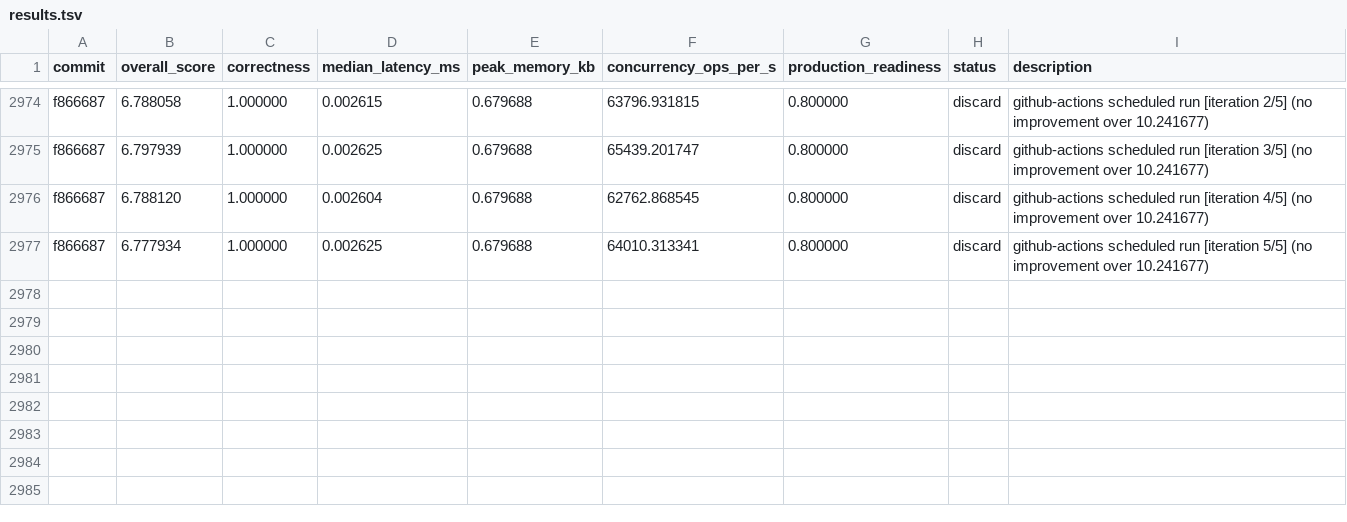
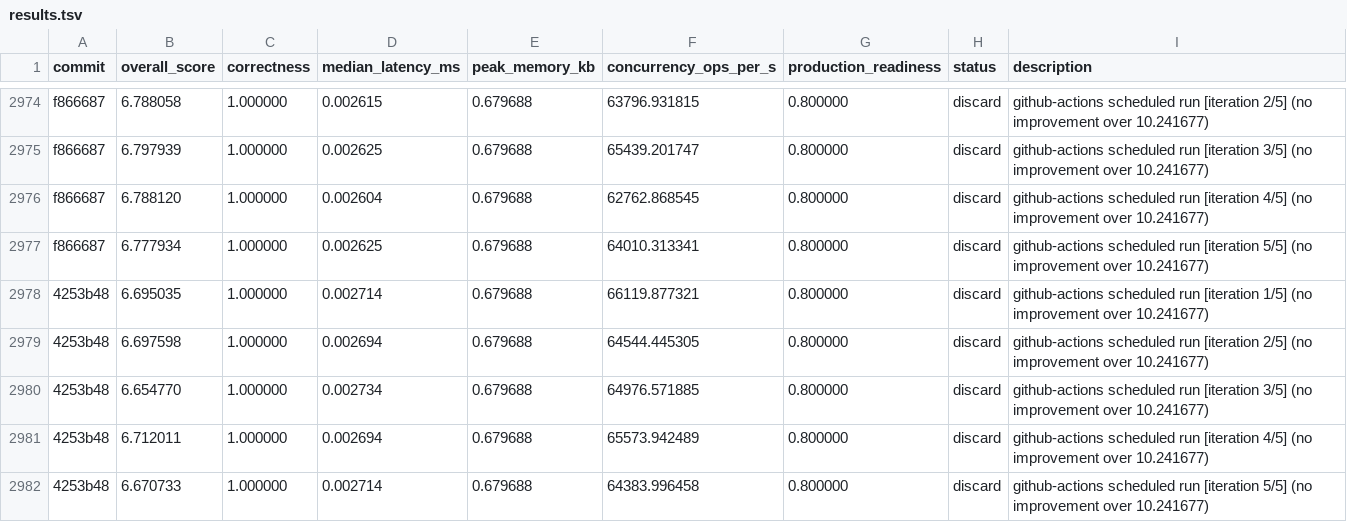
Before and after one commit to vneyman/autoresearch-function, a TSV file: .autoresearch/engineering/portfolio-return/results.tsv, drawn as a sheet; only a part is shown, gaps mark what is left out.

```diff
--- a/.autoresearch/engineering/portfolio-return/results.tsv
+++ b/.autoresearch/engineering/portfolio-return/results.tsv
@@ -2977 +2977,6 @@ f866687	6.788120	1.000000	0.002604	0.679688	62762.868545	0.800000	discard	github
 f866687	6.777934	1.000000	0.002625	0.679688	64010.313341	0.800000	discard	github-actions scheduled run [iteration 5/5] (no improvement over 10.241677)
+4253b48	6.695035	1.000000	0.002714	0.679688	66119.877321	0.800000	discard	github-actions scheduled run [iteration 1/5] (no improvement over 10.241677)
+4253b48	6.697598	1.000000	0.002694	0.679688	64544.445305	0.800000	discard	github-actions scheduled run [iteration 2/5] (no improvement over 10.241677)
+4253b48	6.654770	1.000000	0.002734	0.679688	64976.571885	0.800000	discard	github-actions scheduled run [iteration 3/5] (no improvement over 10.241677)
+4253b48	6.712011	1.000000	0.002694	0.679688	65573.942489	0.800000	discard	github-actions scheduled run [iteration 4/5] (no improvement over 10.241677)
+4253b48	6.670733	1.000000	0.002714	0.679688	64383.996458	0.800000	discard	github-actions scheduled run [iteration 5/5] (no improvement over 10.241677)
```
Also changed, not shown: 1 other file.
